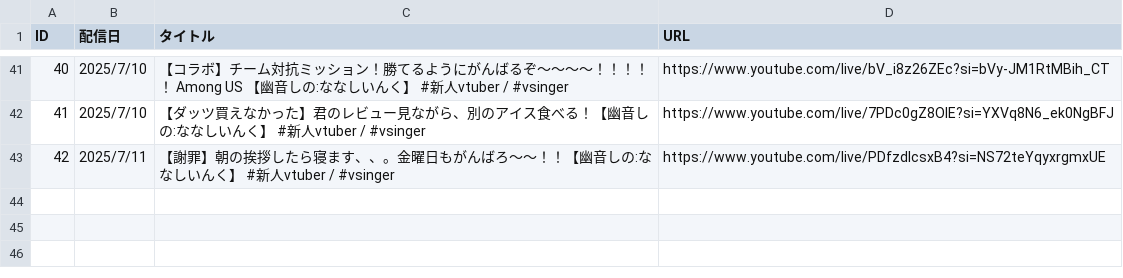
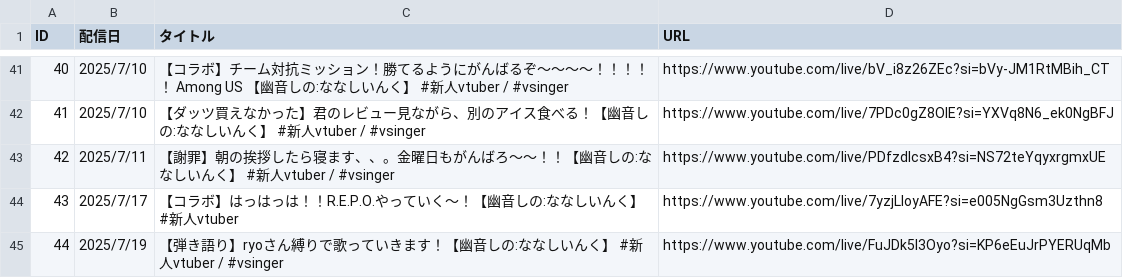
Before and after one commit to kajuen-kajuen/shinoutatime-streamlit, a TSV file: data/M_YT_LIVE.TSV, drawn as a sheet; only a part is shown, gaps mark what is left out; the diff names each change by its address in the sheet, - before the commit and + after, or states it on an @@ line.

```diff
--- a/data/M_YT_LIVE.TSV
+++ b/data/M_YT_LIVE.TSV
+row 44: 43 | 2025/7/17 | 【コラボ】はっはっは！！R.E.P.O.やっていく～！【幽音しの:ななしいんく】 #新人vtuber | https://www.youtube.com/live/7yzjLloyAFE?si=e005NgGsm3Uzthn8
+row 45: 44 | 2025/7/19 | 【弾き語り】ryoさん縛りで歌っていきます！【幽音しの:ななしいんく】 #新人vtuber / #vsinger | https://www.youtube.com/live/FuJDk5I3Oyo?si=KP6eEuJrPYERUqMb
```
Also changed, not shown: data/M_YT_LIVE_TIMESTAMP.TSV.
